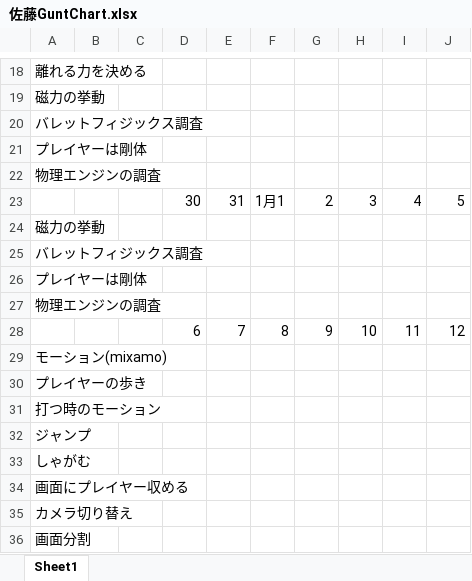
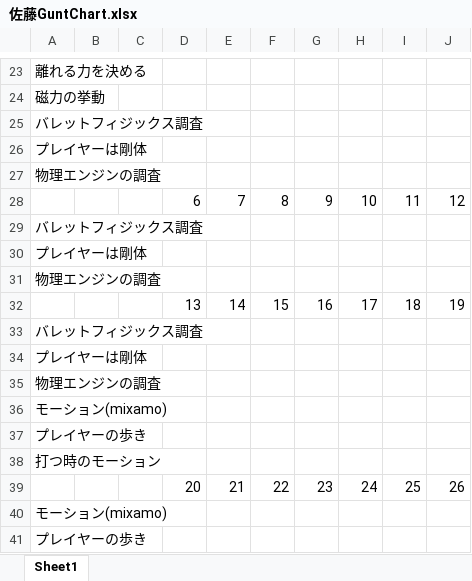
Before and after one commit to kaito1111/U22, an Excel workbook: WorkSchedule/佐藤GuntChart.xlsx, sheet Sheet1, drawn as a sheet; only a part is shown, gaps mark what is left out; the shorter side is filled out with more unchanged rows; values as stored, in another font and other column widths than the file's, no cell formats; the diff covers the shown part only; the diff names each change by its address in the sheet, - before the commit and + after, or states it on an @@ line.

```diff
--- a/WorkSchedule/佐藤GuntChart.xlsx (sheet Sheet1)
+++ b/WorkSchedule/佐藤GuntChart.xlsx (sheet Sheet1)
@@ row 23 moved to row 20: 30 @@
@@ row 24 moved to row 19: 磁力の挙動 @@
@@ row 38 moved to row 32: 13 @@
+row 33: バレットフィジックス調査
+row 34: プレイヤーは剛体
+row 35: 物理エンジンの調査
+row 36: モーション(mixamo)
+row 37: プレイヤーの歩き
+row 38: 打つ時のモーション
@@ row 43 moved to row 39: 20 @@
```
Also changed, not shown: 7 added rows, 2 removed rows, 4 moved rows and 1 edited cell elsewhere in this sheet, cell formats, 13 other files.
